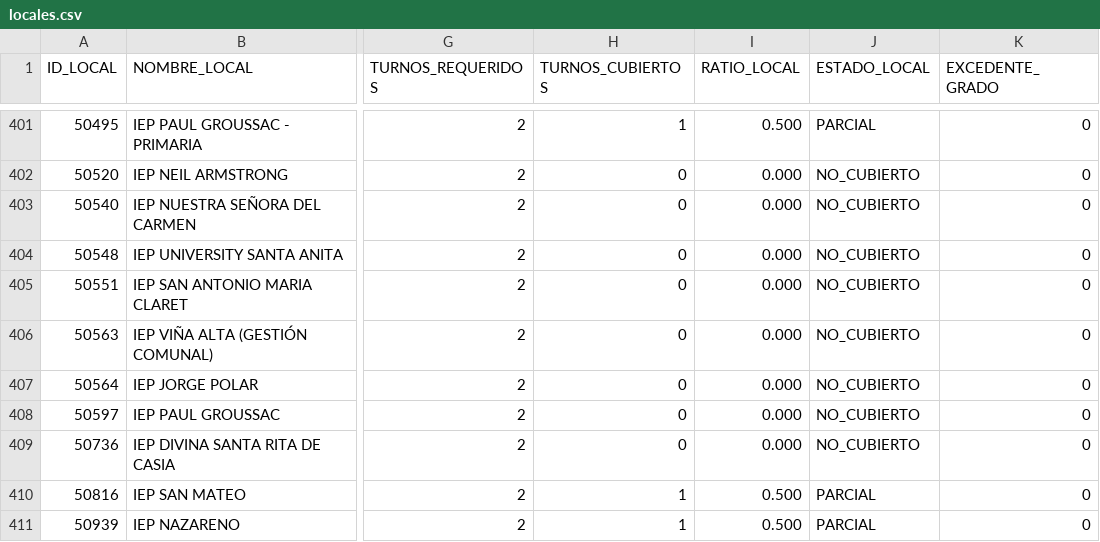
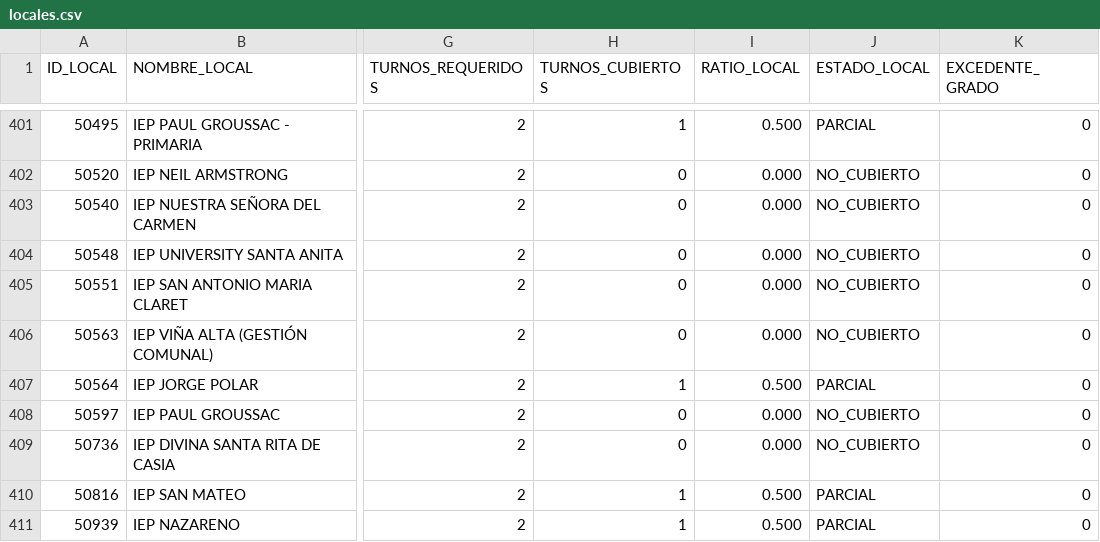
Before and after one commit to actransparencia-monitoreo/mapa-cobertura-lima, a CSV file: data/locales.csv, drawn as a sheet; only a part is shown, gaps mark what is left out; the diff names each change by its address in the sheet, - before the commit and + after, or states it on an @@ line.

Commit message:
datos: 357/95/40/3 sobre 495 locales · 2026-09-20 00:04 (MOTOR)

```diff
--- a/data/locales.csv
+++ b/data/locales.csv
-H407 (TURNOS_CUBIERTOS): 0
+H407 (TURNOS_CUBIERTOS): 1
-I407 (RATIO_LOCAL): 0.000
+I407 (RATIO_LOCAL): 0.500
-J407 (ESTADO_LOCAL): NO_CUBIERTO
+J407 (ESTADO_LOCAL): PARCIAL
```
